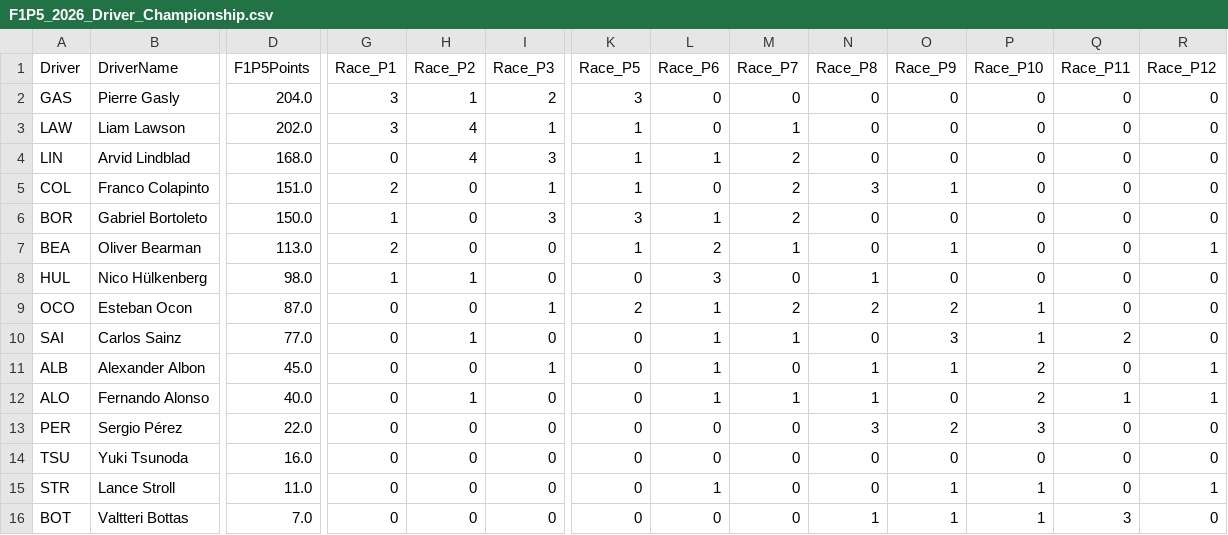
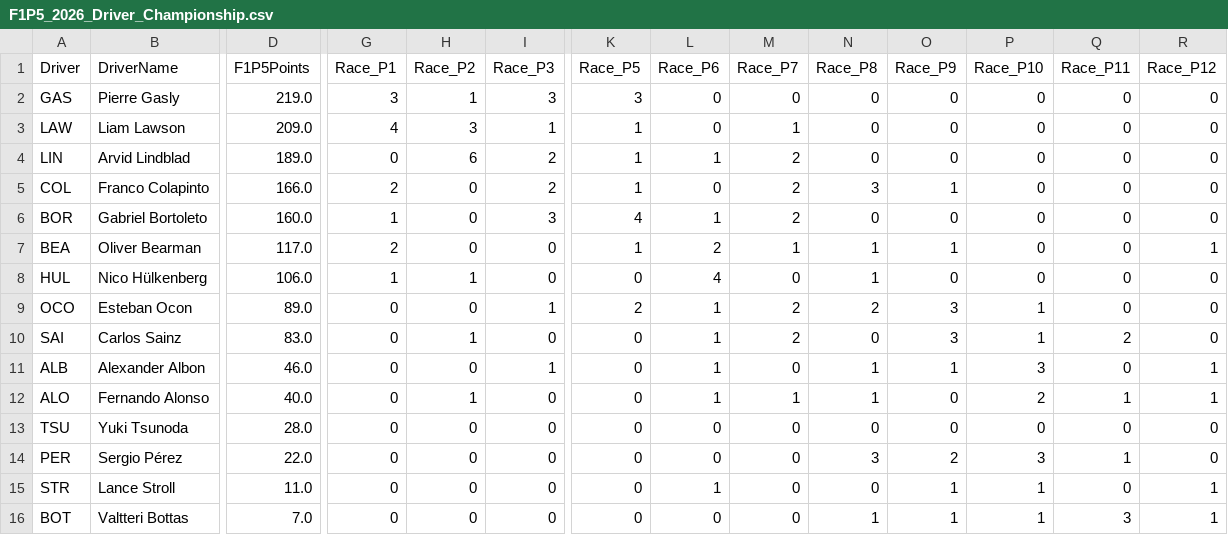
Before and after one commit to CraigAT/F1P5-Standings, a CSV file: Data/F1P5_2026_Driver_Championship.csv, drawn as a sheet; only a part is shown, gaps mark what is left out; removed rows and columns are numbered as before the commit, all else as after; rows hold the shown columns only; the diff names each change by its address in the sheet, - before the commit and + after, or states it on an @@ line.

```diff
--- a/Data/F1P5_2026_Driver_Championship.csv
+++ b/Data/F1P5_2026_Driver_Championship.csv
-D2 (F1P5Points): 204.0
+D2 (F1P5Points): 219.0
-I2 (Race_P3): 2
+I2 (Race_P3): 3
-D3 (F1P5Points): 202.0
+D3 (F1P5Points): 209.0
-G3 (Race_P1): 3
+G3 (Race_P1): 4
-H3 (Race_P2): 4
+H3 (Race_P2): 3
-D4 (F1P5Points): 168.0
+D4 (F1P5Points): 189.0
-H4 (Race_P2): 4
+H4 (Race_P2): 6
-I4 (Race_P3): 3
+I4 (Race_P3): 2
-D5 (F1P5Points): 151.0
+D5 (F1P5Points): 166.0
-I5 (Race_P3): 1
+I5 (Race_P3): 2
-D6 (F1P5Points): 150.0
+D6 (F1P5Points): 160.0
-K6 (Race_P5): 3
+K6 (Race_P5): 4
-D7 (F1P5Points): 113.0
+D7 (F1P5Points): 117.0
-N7 (Race_P8): 0
+N7 (Race_P8): 1
-D8 (F1P5Points): 98.0
+D8 (F1P5Points): 106.0
-L8 (Race_P6): 3
+L8 (Race_P6): 4
-D9 (F1P5Points): 87.0
+D9 (F1P5Points): 89.0
-O9 (Race_P9): 2
+O9 (Race_P9): 3
-D10 (F1P5Points): 77.0
+D10 (F1P5Points): 83.0
-M10 (Race_P7): 1
+M10 (Race_P7): 2
-D11 (F1P5Points): 45.0
+D11 (F1P5Points): 46.0
-P11 (Race_P10): 2
+P11 (Race_P10): 3
+row 13: TSU | Yuki Tsunoda | 28.0 | 0 | 0 | 0 | 0 | 0 | 0 | 0 | 0 | 0 | 0 | 0
-Q14 (Race_P11): 0
+Q14 (Race_P11): 1
-row 14: TSU | Yuki Tsunoda | 16.0 | 0 | 0 | 0 | 0 | 0 | 0 | 0 | 0 | 0 | 0 | 0
-R16 (Race_P12): 0
+R16 (Race_P12): 1
```
Also changed, not shown: Data/F1P5_2026_Race_Results.csv, Data/F1P5_2026_Team_Championship.csv, 1 other file.
